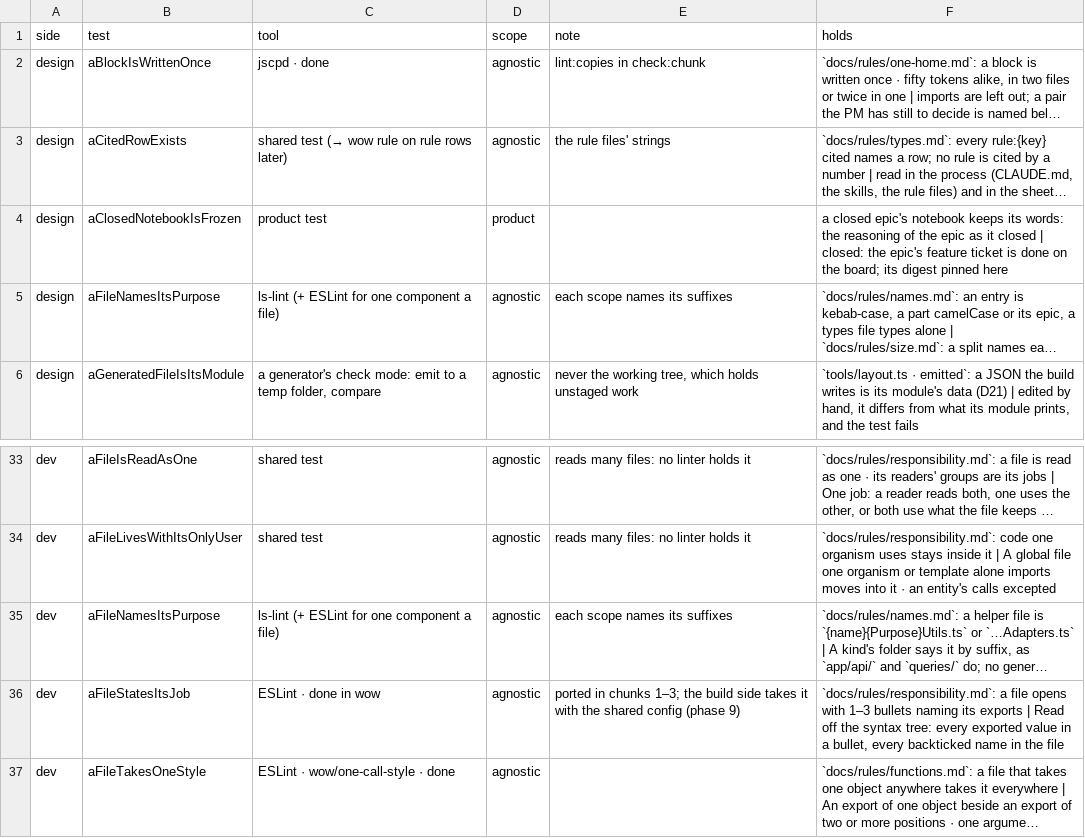
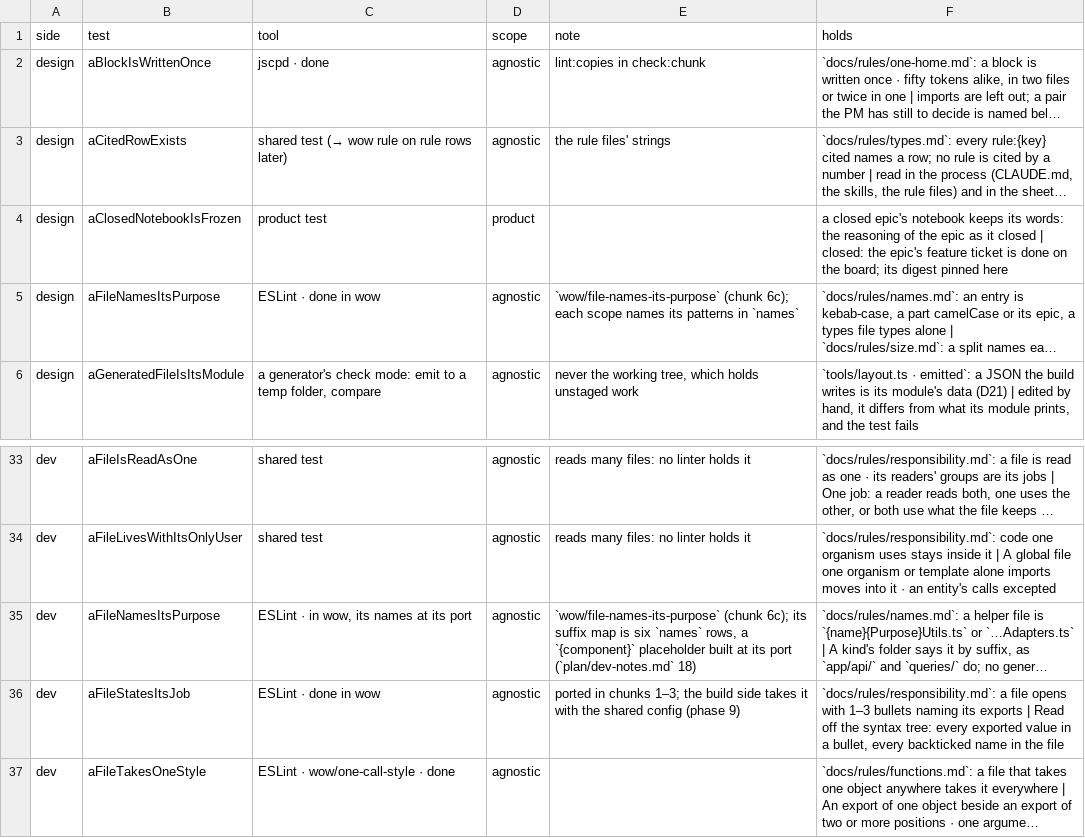
Before and after one commit to dominik-dblck/design-ways-of-work, a TSV file: plan/checks-inventory.tsv, drawn as a sheet; only a part is shown, gaps mark what is left out; long unchanged cells end in …; the diff names each change by its address in the sheet, - before the commit and + after, or states it on an @@ line.

```diff
--- a/plan/checks-inventory.tsv
+++ b/plan/checks-inventory.tsv
-C5 (tool): ls-lint (+ ESLint for one component a file)
+C5 (tool): ESLint · done in wow
-E5 (note): each scope names its suffixes
+E5 (note): `wow/file-names-its-purpose` (chunk 6c); each scope names its patterns in `names`
-C35 (tool): ls-lint (+ ESLint for one component a file)
+C35 (tool): ESLint · in wow, its names at its port
-E35 (note): each scope names its suffixes
+E35 (note): `wow/file-names-its-purpose` (chunk 6c); its suffix map is six `names` rows, a `{component}` placeholder built at its port (`plan/dev-notes.md` 18)
```
Also changed, not shown: plan/expected-differences.tsv, 26 other files.
